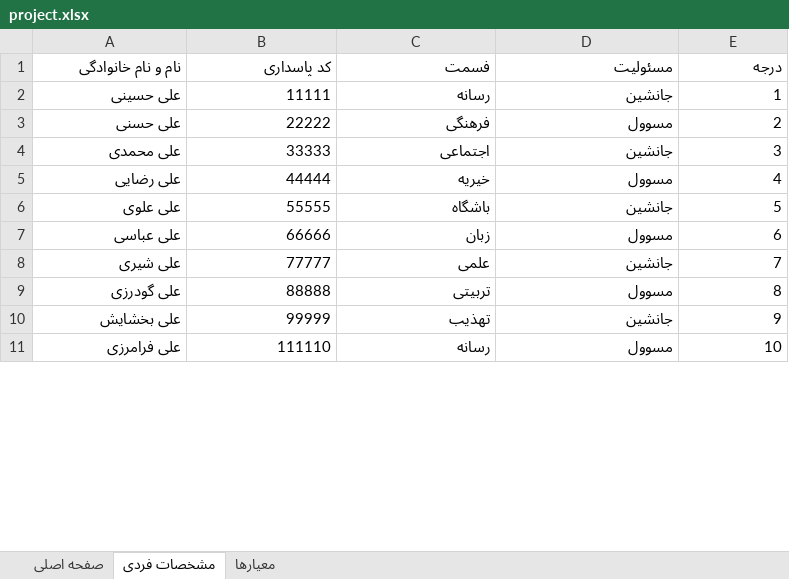
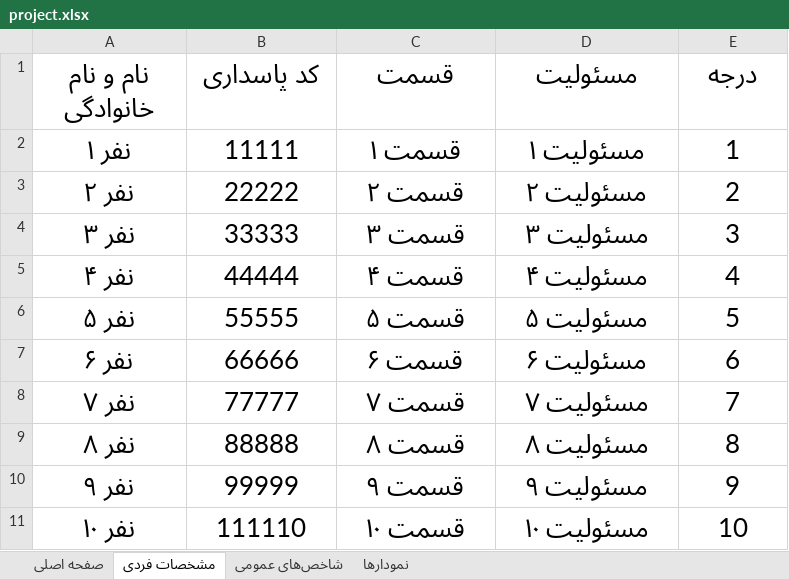
Before and after one commit to mabdolalizadeh/MangerDashboard, an Excel workbook: project.xlsx, sheet مشخصات فردی, drawn as a sheet; only a part is shown; values as stored, in another font and other column widths than the file's, no borders; the diff covers the shown part only; the diff names each change by its address in the sheet, - before the commit and + after, or states it on an @@ line.

```diff
--- a/project.xlsx (sheet مشخصات فردی)
+++ b/project.xlsx (sheet مشخصات فردی)
-sheet tab: معیارها
+sheet tab: شاخص‌های عمومی
+sheet tab: نمودارها
@@ A1:E11 text size: larger, alignment: right → center @@
-C1: فسمت
+C1: قسمت
-A2 (نام و نام خانوادگی): علی حسینی
+A2 (نام و نام خانوادگی): نفر ۱
-C2 (قسمت): رسانه
+C2 (قسمت): قسمت ۱
-D2 (مسئولیت): جانشین
+D2 (مسئولیت): مسئولیت ۱
-A3 (نام و نام خانوادگی): علی حسنی
+A3 (نام و نام خانوادگی): نفر ۲
-C3 (قسمت): فرهنگی
+C3 (قسمت): قسمت ۲
-D3 (مسئولیت): مسوول
+D3 (مسئولیت): مسئولیت ۲
-A4 (نام و نام خانوادگی): علی محمدی
+A4 (نام و نام خانوادگی): نفر ۳
-C4 (قسمت): اجتماعی
+C4 (قسمت): قسمت ۳
-D4 (مسئولیت): جانشین
+D4 (مسئولیت): مسئولیت ۳
-A5 (نام و نام خانوادگی): علی رضایی
+A5 (نام و نام خانوادگی): نفر ۴
-C5 (قسمت): خیریه
+C5 (قسمت): قسمت ۴
-D5 (مسئولیت): مسوول
+D5 (مسئولیت): مسئولیت ۴
-A6 (نام و نام خانوادگی): علی علوی
+A6 (نام و نام خانوادگی): نفر ۵
-C6 (قسمت): باشگاه
+C6 (قسمت): قسمت ۵
-D6 (مسئولیت): جانشین
+D6 (مسئولیت): مسئولیت ۵
-A7 (نام و نام خانوادگی): علی عباسی
+A7 (نام و نام خانوادگی): نفر ۶
-C7 (قسمت): زبان
+C7 (قسمت): قسمت ۶
-D7 (مسئولیت): مسوول
+D7 (مسئولیت): مسئولیت ۶
-A8 (نام و نام خانوادگی): علی شیری
+A8 (نام و نام خانوادگی): نفر ۷
-C8 (قسمت): علمی
+C8 (قسمت): قسمت ۷
-D8 (مسئولیت): جانشین
+D8 (مسئولیت): مسئولیت ۷
-A9 (نام و نام خانوادگی): علی گودرزی
+A9 (نام و نام خانوادگی): نفر ۸
-C9 (قسمت): تربیتی
+C9 (قسمت): قسمت ۸
-D9 (مسئولیت): مسوول
+D9 (مسئولیت): مسئولیت ۸
-A10 (نام و نام خانوادگی): علی بخشایش
+A10 (نام و نام خانوادگی): نفر ۹
-C10 (قسمت): تهذیب
+C10 (قسمت): قسمت ۹
-D10 (مسئولیت): جانشین
+D10 (مسئولیت): مسئولیت ۹
-A11 (نام و نام خانوادگی): علی فرامرزی
+A11 (نام و نام خانوادگی): نفر ۱۰
-C11 (قسمت): رسانه
+C11 (قسمت): قسمت ۱۰
-D11 (مسئولیت): مسوول
+D11 (مسئولیت): مسئولیت ۱۰
```
Also changed, not shown: 66 edited cells and cell formats elsewhere in this sheet, sheet صفحه اصلی.
